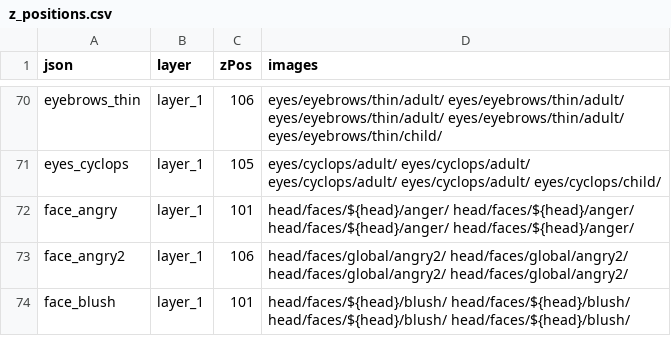
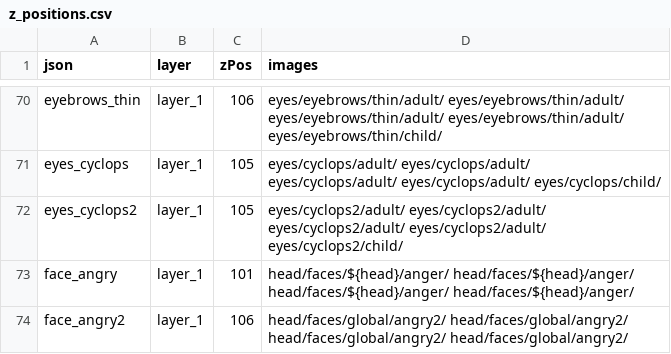
Before and after one commit to LiberatedPixelCup/Universal-LPC-Spritesheet-Character-Generator, a CSV file: scripts/zPositioning/z_positions.csv, drawn as a sheet; only a part is shown, gaps mark what is left out; the shorter side is filled out with more unchanged rows.

Commit message:
* Wounds, Cyclop Eyes, Skeleton Recolors

```diff
--- a/scripts/zPositioning/z_positions.csv
+++ b/scripts/zPositioning/z_positions.csv
@@ -71,2 +71,3 @@ eyebrows_thin,layer_1,106,eyes/eyebrows/thin/adult/ eyes/eyebrows/thin/adult/ ey
 eyes_cyclops,layer_1,105,eyes/cyclops/adult/ eyes/cyclops/adult/ eyes/cyclops/adult/ eyes/cyclops/adult/ eyes/cyclops/child/
+eyes_cyclops2,layer_1,105,eyes/cyclops2/adult/ eyes/cyclops2/adult/ eyes/cyclops2/adult/ eyes/cyclops2/adult/ eyes/cyclops2/child/
 face_angry,layer_1,101,head/faces/${head}/anger/ head/faces/${head}/anger/ head/faces/${head}/anger/ head/faces/${head}/anger/
```
Also changed, not shown: 9 other files.
